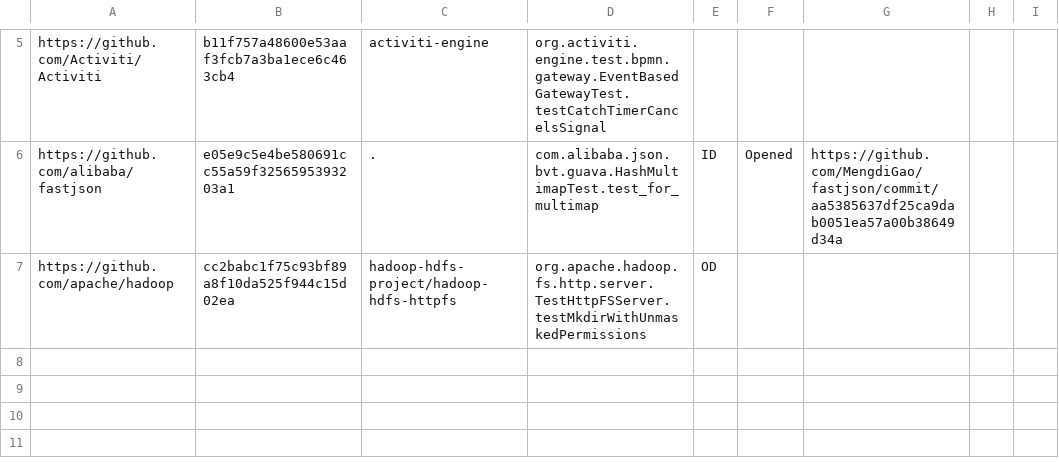
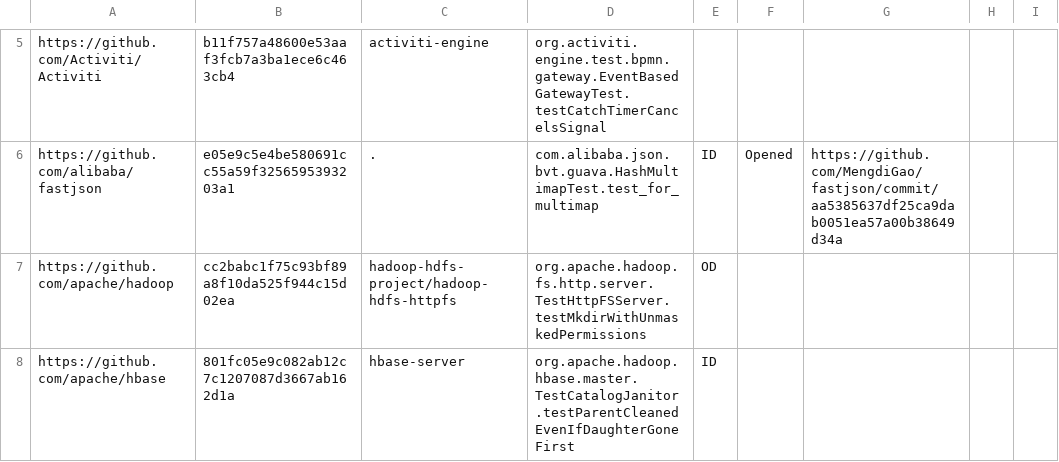
Before and after one commit to kingtxwd/travis, a CSV file: FlakyTestCharacteristics.csv, drawn as a sheet; only a part is shown, gaps mark what is left out.

Commit message:
add a test

```diff
--- a/FlakyTestCharacteristics.csv
+++ b/FlakyTestCharacteristics.csv
@@ -7 +7,2 @@ https://github.com/alibaba/fastjson,e05e9c5e4be580691cc55a59f3256595393203a1,.,c
 https://github.com/apache/hadoop,cc2babc1f75c93bf89a8f10da525f944c15d02ea,hadoop-hdfs-project/hadoop-hdfs-httpfs,org.apache.hadoop.fs.http.server.TestHttpFSServer.testMkdirWithUnmaskedPermissions,OD,,,,
+https://github.com/apache/hbase,801fc05e9c082ab12c7c1207087d3667ab162d1a,hbase-server,org.apache.hadoop.hbase.master.TestCatalogJanitor.testParentCleanedEvenIfDaughterGoneFirst,ID,,,,
```
